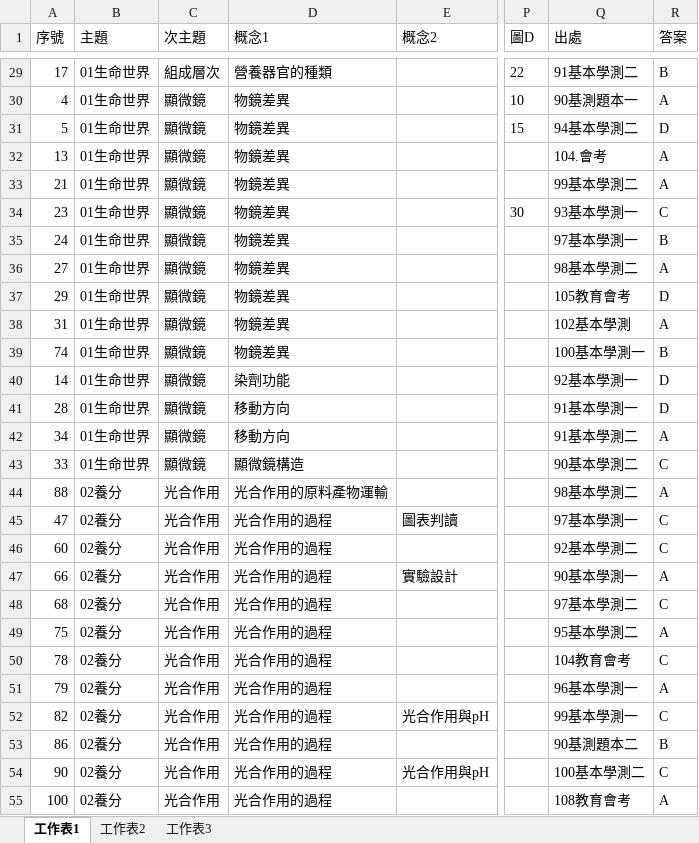
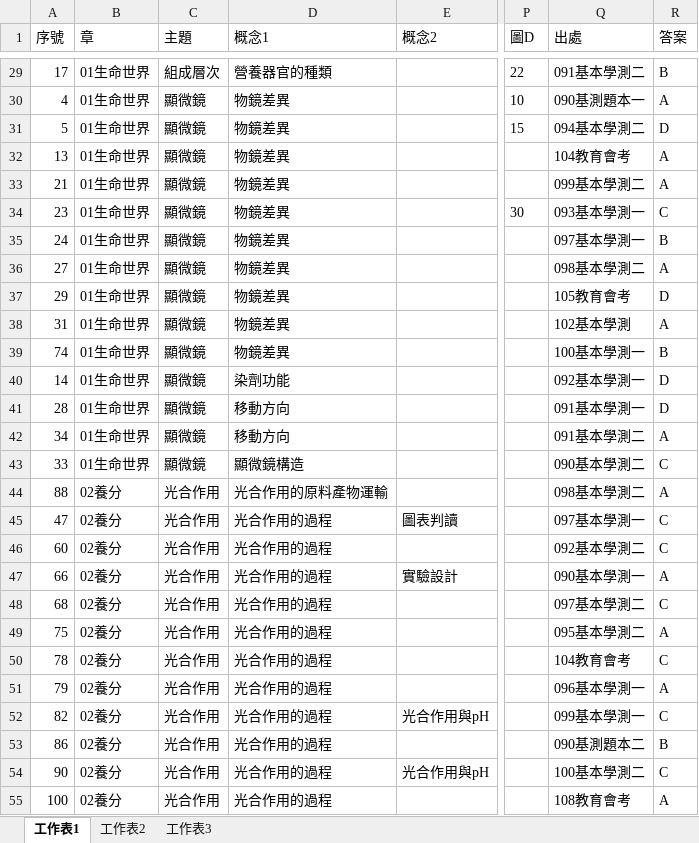
Before and after one commit to ChihHsiangChien/question_database, an Excel workbook: 題庫.xlsx, sheet 工作表1, drawn as a sheet; only a part is shown, gaps mark what is left out; values as stored, in another font and other column widths than the file's, no borders; the diff covers the shown part only; the diff names each change by its address in the sheet, - before the commit and + after, or states it on an @@ line.

```diff
--- a/題庫.xlsx (sheet 工作表1)
+++ b/題庫.xlsx (sheet 工作表1)
-B1: 主題
+B1: 章
-C1: 次主題
+C1: 主題
-Q29 (出處): 91基本學測二
+Q29 (出處): 091基本學測二
-Q30 (出處): 90基測題本一
+Q30 (出處): 090基測題本一
-Q31 (出處): 94基本學測二
+Q31 (出處): 094基本學測二
-Q32 (出處): 104.會考
+Q32 (出處): 104教育會考
-Q33 (出處): 99基本學測二
+Q33 (出處): 099基本學測二
-Q34 (出處): 93基本學測一
+Q34 (出處): 093基本學測一
-Q35 (出處): 97基本學測一
+Q35 (出處): 097基本學測一
-Q36 (出處): 98基本學測二
+Q36 (出處): 098基本學測二
-Q40 (出處): 92基本學測一
+Q40 (出處): 092基本學測一
-Q41 (出處): 91基本學測一
+Q41 (出處): 091基本學測一
-Q42 (出處): 91基本學測二
+Q42 (出處): 091基本學測二
-Q43 (出處): 90基本學測二
+Q43 (出處): 090基本學測二
-Q44 (出處): 98基本學測二
+Q44 (出處): 098基本學測二
-Q45 (出處): 97基本學測一
+Q45 (出處): 097基本學測一
-Q46 (出處): 92基本學測二
+Q46 (出處): 092基本學測二
-Q47 (出處): 90基本學測一
+Q47 (出處): 090基本學測一
-Q48 (出處): 97基本學測二
+Q48 (出處): 097基本學測二
-Q49 (出處): 95基本學測二
+Q49 (出處): 095基本學測二
-Q51 (出處): 96基本學測一
+Q51 (出處): 096基本學測一
-Q52 (出處): 99基本學測一
+Q52 (出處): 099基本學測一
-Q53 (出處): 90基測題本二
+Q53 (出處): 090基測題本二
```
Also changed, not shown: 7 added rows, 17 removed rows and 336 edited cells elsewhere in this sheet, 5 other files.
